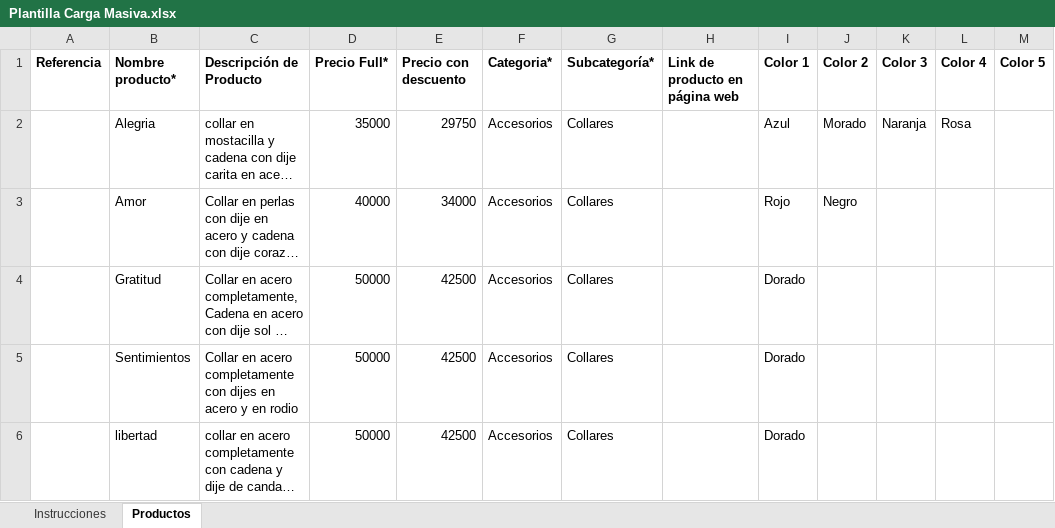
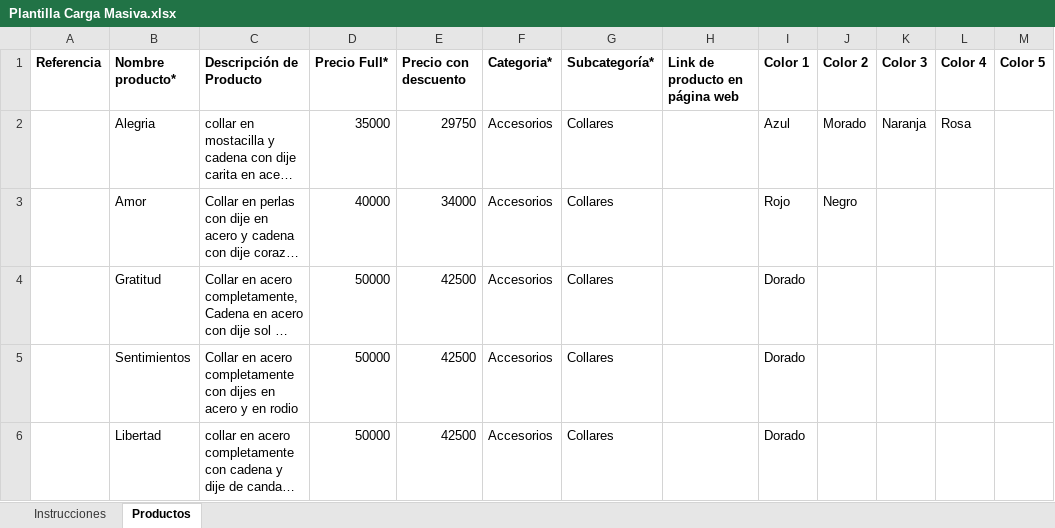
Before and after one commit to JoelBorrero/molova_api, an Excel workbook: app/Recursos Marcas/Owl Rose/Plantilla Carga Masiva.xlsx, sheet Productos, drawn as a sheet; only a part is shown; long unchanged cells end in …; values as stored, in another font and other column widths than the file's, no borders; the diff names each change by its address in the sheet, - before the commit and + after, or states it on an @@ line.

```diff
--- a/app/Recursos Marcas/Owl Rose/Plantilla Carga Masiva.xlsx (sheet Productos)
+++ b/app/Recursos Marcas/Owl Rose/Plantilla Carga Masiva.xlsx (sheet Productos)
-B6 (Nombre producto*): libertad
+B6 (Nombre producto*): Libertad
```
Also changed, not shown: app/Recursos Marcas/Blunua/Plantilla modificada.xlsx, app/Recursos Marcas/Madly In Love/Plantilla modificada.xlsx, 18 other files.
